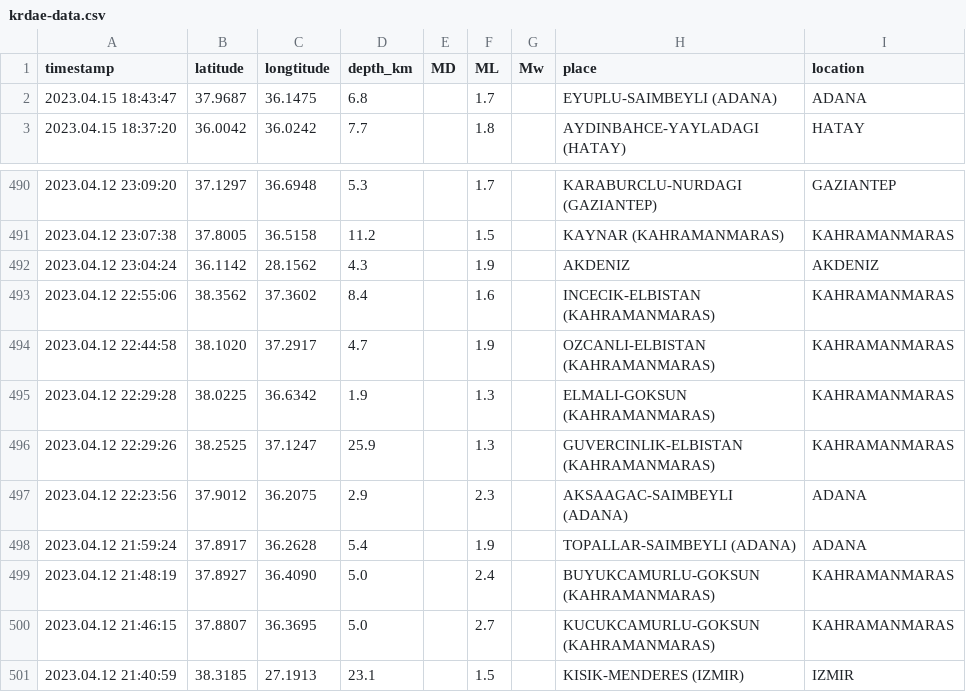
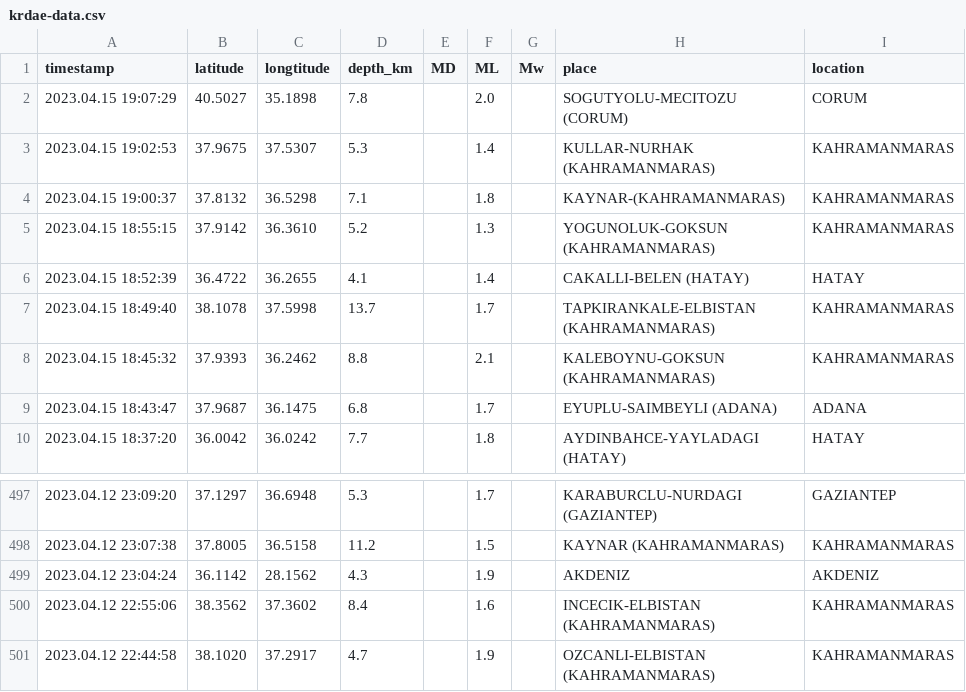
Before and after one commit to eozer/krdae-data, a CSV file: krdae-data.csv, drawn as a sheet; only a part is shown, gaps mark what is left out; removed rows and columns are numbered as before the commit, all else as after; the diff names each change by its address in the sheet, - before the commit and + after, or states it on an @@ line.

```diff
--- a/krdae-data.csv
+++ b/krdae-data.csv
+row 2: 2023.04.15 19:07:29 | 40.5027 | 35.1898 | 7.8 |  | 2.0 |  | SOGUTYOLU-MECITOZU (CORUM) | CORUM
+row 3: 2023.04.15 19:02:53 | 37.9675 | 37.5307 | 5.3 |  | 1.4 |  | KULLAR-NURHAK (KAHRAMANMARAS) | KAHRAMANMARAS
+row 4: 2023.04.15 19:00:37 | 37.8132 | 36.5298 | 7.1 |  | 1.8 |  | KAYNAR-(KAHRAMANMARAS) | KAHRAMANMARAS
+row 5: 2023.04.15 18:55:15 | 37.9142 | 36.3610 | 5.2 |  | 1.3 |  | YOGUNOLUK-GOKSUN (KAHRAMANMARAS) | KAHRAMANMARAS
+row 6: 2023.04.15 18:52:39 | 36.4722 | 36.2655 | 4.1 |  | 1.4 |  | CAKALLI-BELEN (HATAY) | HATAY
+row 7: 2023.04.15 18:49:40 | 38.1078 | 37.5998 | 13.7 |  | 1.7 |  | TAPKIRANKALE-ELBISTAN (KAHRAMANMARAS) | KAHRAMANMARAS
+row 8: 2023.04.15 18:45:32 | 37.9393 | 36.2462 | 8.8 |  | 2.1 |  | KALEBOYNU-GOKSUN (KAHRAMANMARAS) | KAHRAMANMARAS
-row 495: 2023.04.12 22:29:28 | 38.0225 | 36.6342 | 1.9 |  | 1.3 |  | ELMALI-GOKSUN (KAHRAMANMARAS) | KAHRAMANMARAS
-row 496: 2023.04.12 22:29:26 | 38.2525 | 37.1247 | 25.9 |  | 1.3 |  | GUVERCINLIK-ELBISTAN (KAHRAMANMARAS) | KAHRAMANMARAS
-row 497: 2023.04.12 22:23:56 | 37.9012 | 36.2075 | 2.9 |  | 2.3 |  | AKSAAGAC-SAIMBEYLI (ADANA) | ADANA
-row 498: 2023.04.12 21:59:24 | 37.8917 | 36.2628 | 5.4 |  | 1.9 |  | TOPALLAR-SAIMBEYLI (ADANA) | ADANA
-row 499: 2023.04.12 21:48:19 | 37.8927 | 36.4090 | 5.0 |  | 2.4 |  | BUYUKCAMURLU-GOKSUN (KAHRAMANMARAS) | KAHRAMANMARAS
-row 500: 2023.04.12 21:46:15 | 37.8807 | 36.3695 | 5.0 |  | 2.7 |  | KUCUKCAMURLU-GOKSUN (KAHRAMANMARAS) | KAHRAMANMARAS
-row 501: 2023.04.12 21:40:59 | 38.3185 | 27.1913 | 23.1 |  | 1.5 |  | KISIK-MENDERES (IZMIR) | IZMIR
```
Also changed, not shown: 1 other file.
